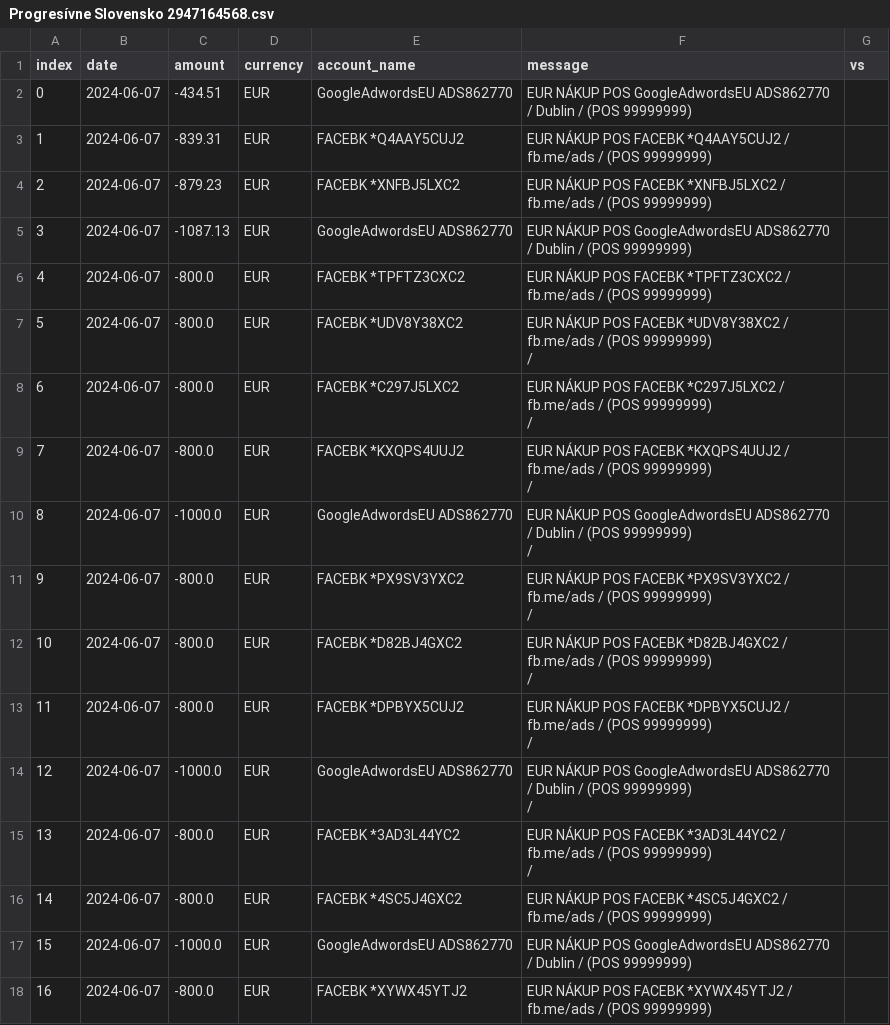
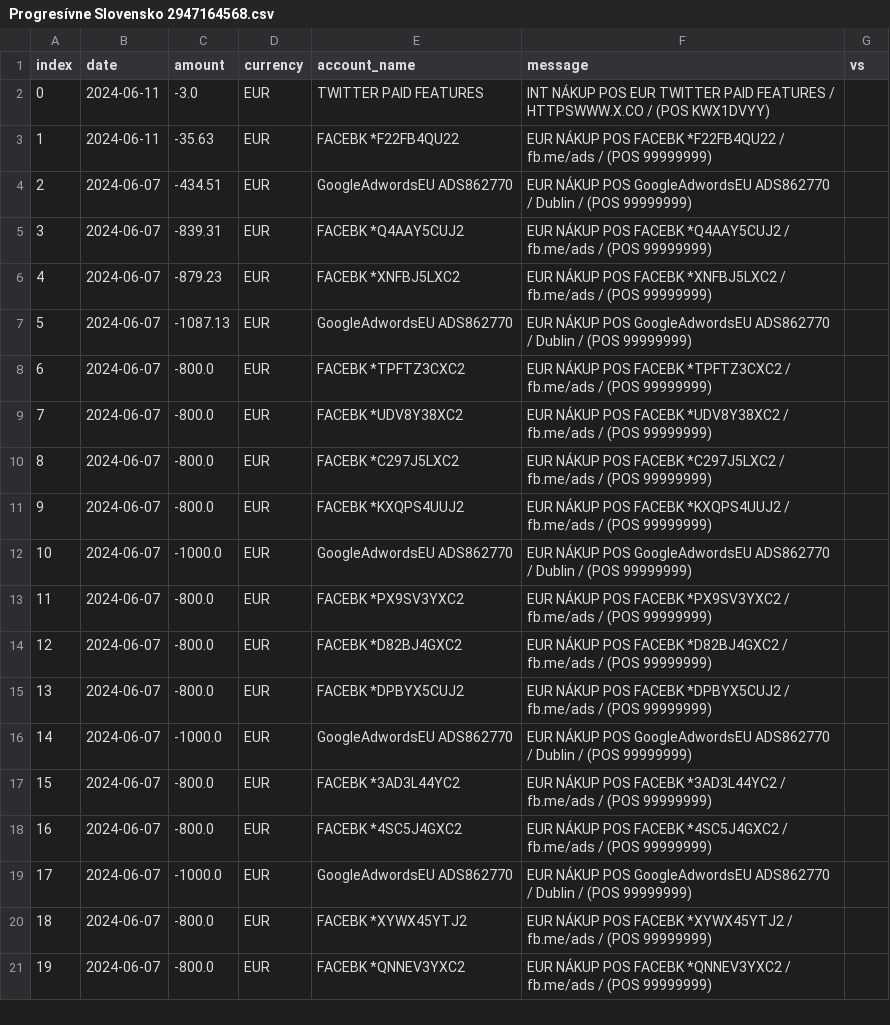
Before and after one commit to matusv/eu-elections-slovakia-2024, a CSV file: accounts/Progresívne Slovensko 2947164568.csv, drawn as a sheet; only a part is shown; the shorter side is filled out with more unchanged rows; addresses are those after the commit; ↵ is a line break in a cell; the diff names each change by its address in the sheet, - before the commit and + after, or states it on an @@ line.

```diff
--- a/accounts/Progresívne Slovensko 2947164568.csv
+++ b/accounts/Progresívne Slovensko 2947164568.csv
+row 2: 0 | 2024-06-11 | -3.0 | EUR | TWITTER PAID FEATURES | INT NÁKUP POS EUR TWITTER PAID FEATURES / HTTPSWWW.X.CO / (POS KWX1DVYY)
+row 3: 1 | 2024-06-11 | -35.63 | EUR | FACEBK *F22FB4QU22 | EUR NÁKUP POS FACEBK *F22FB4QU22 / fb.me/ads / (POS 99999999)
@@ column A (index) renumbered from row 4 down @@
-F9 (message): …(POS 99999999) ↵ /
+F9 (message): …(POS 99999999)
-F10 (message): …(POS 99999999) ↵ /
+F10 (message): …(POS 99999999)
-F11 (message): …(POS 99999999) ↵ /
+F11 (message): …(POS 99999999)
-F12 (message): …(POS 99999999) ↵ /
+F12 (message): …(POS 99999999)
-F13 (message): …(POS 99999999) ↵ /
+F13 (message): …(POS 99999999)
-F14 (message): …(POS 99999999) ↵ /
+F14 (message): …(POS 99999999)
-F15 (message): …(POS 99999999) ↵ /
+F15 (message): …(POS 99999999)
-F16 (message): …(POS 99999999) ↵ /
+F16 (message): …(POS 99999999)
-F17 (message): …(POS 99999999) ↵ /
+F17 (message): …(POS 99999999)
```
Also changed, not shown: accounts/KDH 5213419510.csv, accounts/Maďarská Aliancia aefea5d295.csv, 11 other files.
